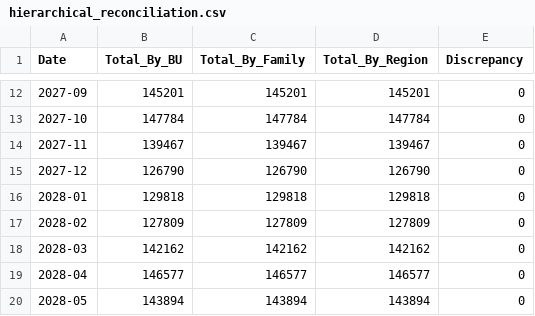
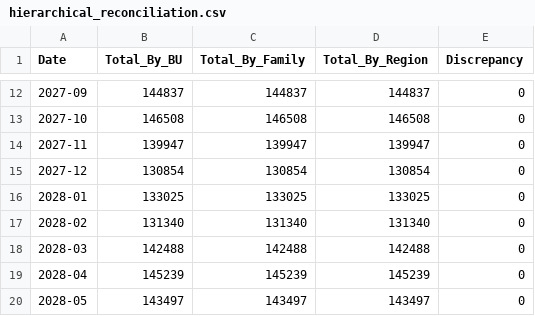
Before and after one commit to pkprajapati7402/mks-hackathon, a CSV file: outputs/hierarchical_reconciliation.csv, drawn as a sheet; only a part is shown, gaps mark what is left out; the diff covers the shown part only.

```diff
--- a/outputs/hierarchical_reconciliation.csv
+++ b/outputs/hierarchical_reconciliation.csv
@@ -12,9 +12,9 @@ Date,Total_By_BU,Total_By_Family,Total_By_Region,Discrepancy
-2027-09,145201,145201,145201,0
-2027-10,147784,147784,147784,0
-2027-11,139467,139467,139467,0
-2027-12,126790,126790,126790,0
-2028-01,129818,129818,129818,0
-2028-02,127809,127809,127809,0
-2028-03,142162,142162,142162,0
-2028-04,146577,146577,146577,0
-2028-05,143894,143894,143894,0
+2027-09,144837,144837,144837,0
+2027-10,146508,146508,146508,0
+2027-11,139947,139947,139947,0
+2027-12,130854,130854,130854,0
+2028-01,133025,133025,133025,0
+2028-02,131340,131340,131340,0
+2028-03,142488,142488,142488,0
+2028-04,145239,145239,145239,0
+2028-05,143497,143497,143497,0
```
Also changed, not shown: 30 edited cells elsewhere in this file, outputs/abc_xyz_inventory.csv, outputs/backtest_breakdowns.csv, 20 other files.
